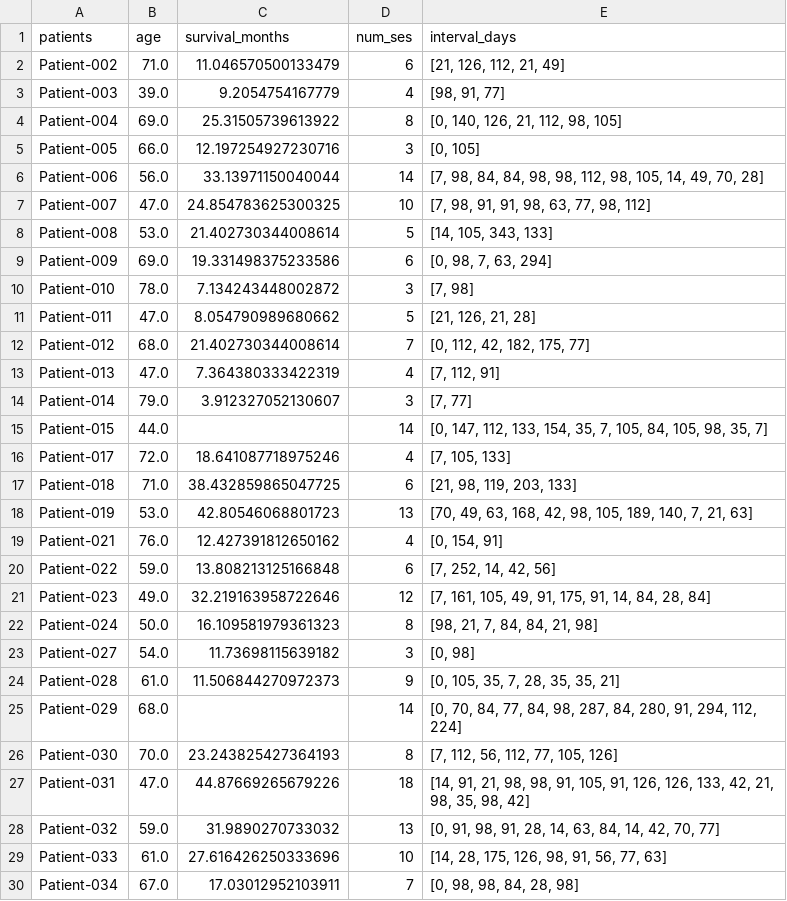
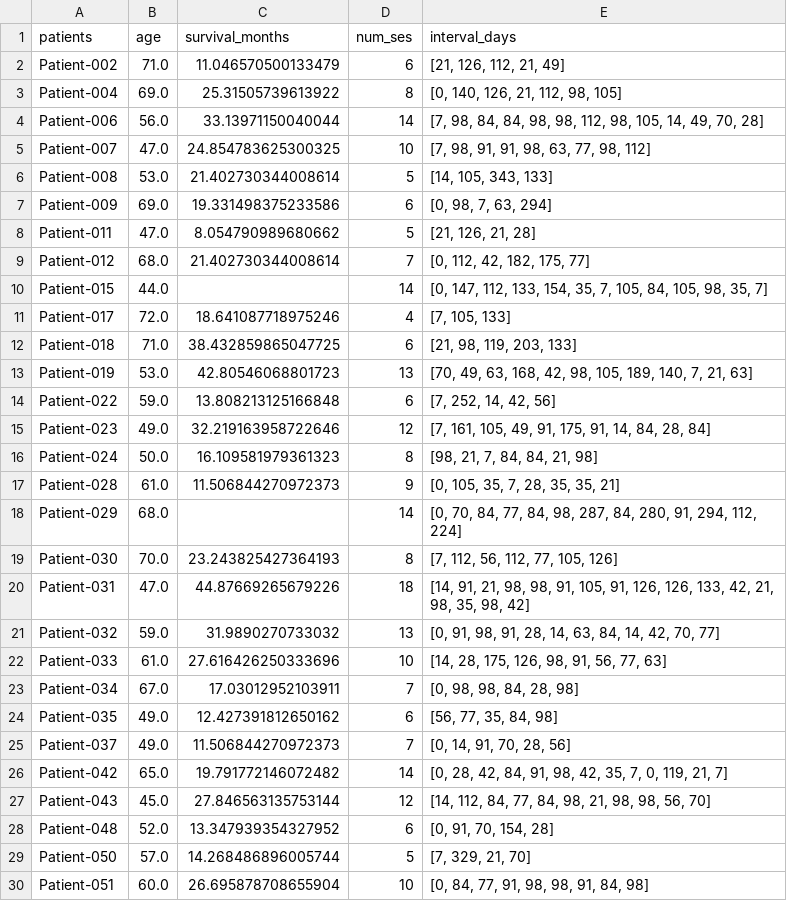
Before and after one commit to allaaamr/TaDiff, a CSV file: data/lumiere.csv, drawn as a sheet; only a part is shown; the shorter side is filled out with more unchanged rows; the diff covers the shown part only; the diff names each change by its address in the sheet, - before the commit and + after, or states it on an @@ line.

```diff
--- a/data/lumiere.csv
+++ b/data/lumiere.csv
-row 3: Patient-003 | 39.0 | 9.2054754167779 | 4 | [98, 91, 77]
-row 5: Patient-005 | 66.0 | 12.197254927230716 | 3 | [0, 105]
-row 10: Patient-010 | 78.0 | 7.134243448002872 | 3 | [7, 98]
-row 13: Patient-013 | 47.0 | 7.364380333422319 | 4 | [7, 112, 91]
-row 14: Patient-014 | 79.0 | 3.912327052130607 | 3 | [7, 77]
-row 19: Patient-021 | 76.0 | 12.427391812650162 | 4 | [0, 154, 91]
-row 23: Patient-027 | 54.0 | 11.73698115639182 | 3 | [0, 98]
```
Also changed, not shown: 19 removed rows elsewhere in this file, src/data/lumiere.csv, 9 other files.
